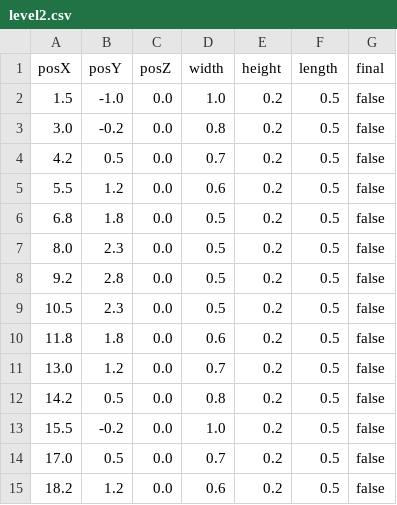
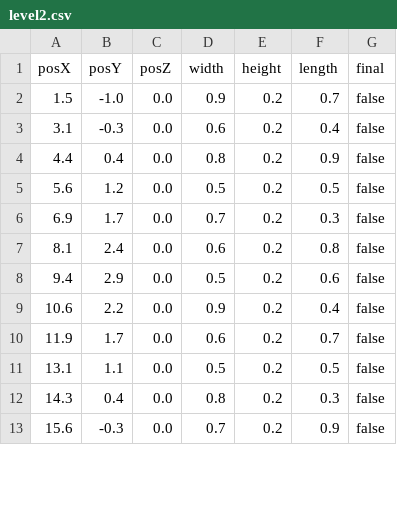
Before and after one commit to PDgaming/Phantom-Ronin, a CSV file: level-maps/level2.csv, drawn as a sheet; only a part is shown; the diff covers the shown part only.

```diff
--- a/level-maps/level2.csv
+++ b/level-maps/level2.csv
@@ -1,15 +1,13 @@
 posX,posY,posZ,width,height,length,final
-1.5,-1.0,0.0,1.0,0.2,0.5,false
-3.0,-0.2,0.0,0.8,0.2,0.5,false
-4.2,0.5,0.0,0.7,0.2,0.5,false
-5.5,1.2,0.0,0.6,0.2,0.5,false
-6.8,1.8,0.0,0.5,0.2,0.5,false
-8.0,2.3,0.0,0.5,0.2,0.5,false
-9.2,2.8,0.0,0.5,0.2,0.5,false
-10.5,2.3,0.0,0.5,0.2,0.5,false
-11.8,1.8,0.0,0.6,0.2,0.5,false
-13.0,1.2,0.0,0.7,0.2,0.5,false
-14.2,0.5,0.0,0.8,0.2,0.5,false
-15.5,-0.2,0.0,1.0,0.2,0.5,false
-17.0,0.5,0.0,0.7,0.2,0.5,false
-18.2,1.2,0.0,0.6,0.2,0.5,false
+1.5,-1.0,0.0,0.9,0.2,0.7,false
+3.1,-0.3,0.0,0.6,0.2,0.4,false
+4.4,0.4,0.0,0.8,0.2,0.9,false
+5.6,1.2,0.0,0.5,0.2,0.5,false
+6.9,1.7,0.0,0.7,0.2,0.3,false
+8.1,2.4,0.0,0.6,0.2,0.8,false
+9.4,2.9,0.0,0.5,0.2,0.6,false
+10.6,2.2,0.0,0.9,0.2,0.4,false
+11.9,1.7,0.0,0.6,0.2,0.7,false
+13.1,1.1,0.0,0.5,0.2,0.5,false
+14.3,0.4,0.0,0.8,0.2,0.3,false
+15.6,-0.3,0.0,0.7,0.2,0.9,false
```
Also changed, not shown: 5 added rows, 3 removed rows and 16 edited cells elsewhere in this file, level-maps/level1.csv, 3 other files.
